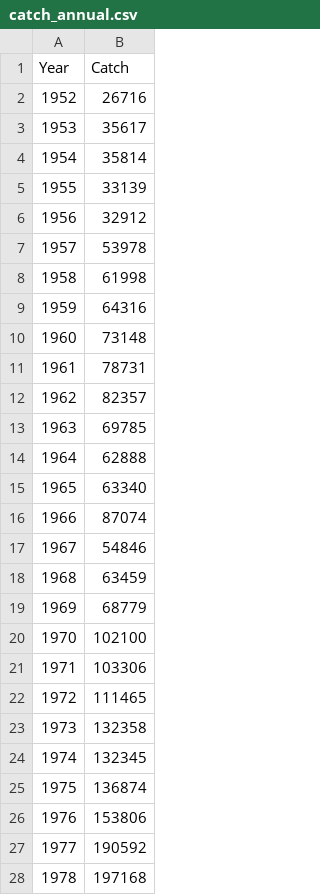
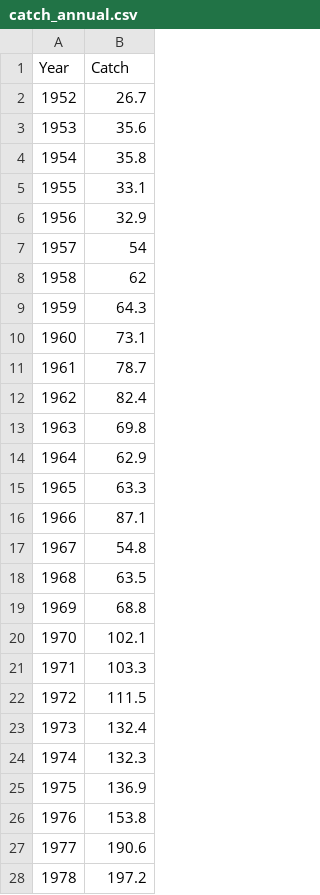
Before and after one commit to PacificCommunity/ofp-sam-yft-single-region, a CSV file: data/catch/catch_annual.csv, drawn as a sheet; only a part is shown; the diff covers the shown part only.

Commit message:
Catch in 1000 t

```diff
--- a/data/catch/catch_annual.csv
+++ b/data/catch/catch_annual.csv
@@ -1,28 +1,28 @@
 Year,Catch
-1952,26716
-1953,35617
-1954,35814
-1955,33139
-1956,32912
-1957,53978
-1958,61998
-1959,64316
-1960,73148
-1961,78731
-1962,82357
-1963,69785
-1964,62888
-1965,63340
-1966,87074
-1967,54846
-1968,63459
-1969,68779
-1970,102100
-1971,103306
-1972,111465
-1973,132358
-1974,132345
-1975,136874
-1976,153806
-1977,190592
-1978,197168
+1952,26.7
+1953,35.6
+1954,35.8
+1955,33.1
+1956,32.9
+1957,54
+1958,62
+1959,64.3
+1960,73.1
+1961,78.7
+1962,82.4
+1963,69.8
+1964,62.9
+1965,63.3
+1966,87.1
+1967,54.8
+1968,63.5
+1969,68.8
+1970,102.1
+1971,103.3
+1972,111.5
+1973,132.4
+1974,132.3
+1975,136.9
+1976,153.8
+1977,190.6
+1978,197.2
```
Also changed, not shown: 43 edited cells elsewhere in this file, 1 other file.
